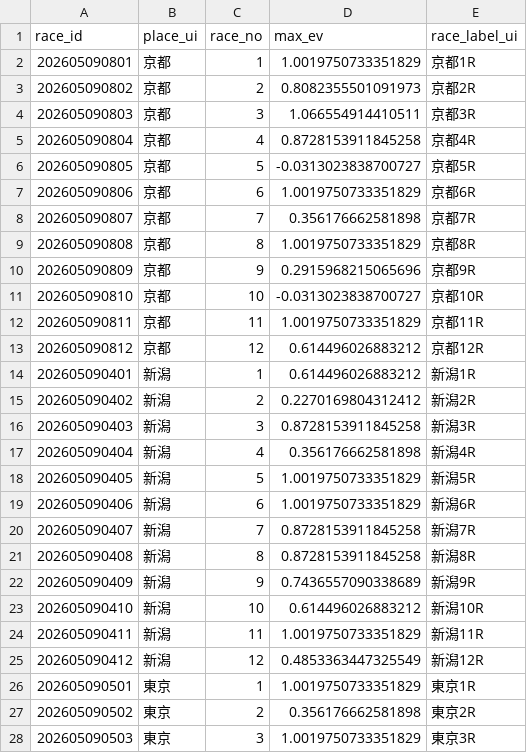
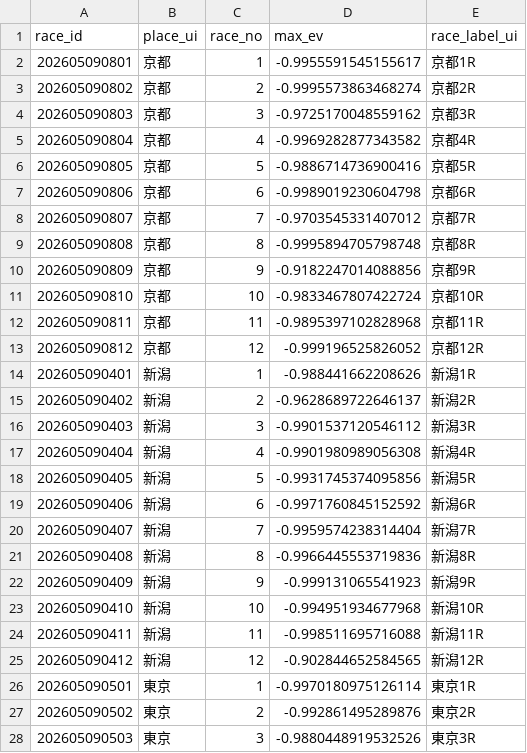
Before and after one commit to Kochi-Hase/rece_analysis, a CSV file: Heatmap/2026-05-09/race_level_ev_df_v2.csv, drawn as a sheet; only a part is shown; the diff covers the shown part only.

```diff
--- a/Heatmap/2026-05-09/race_level_ev_df_v2.csv
+++ b/Heatmap/2026-05-09/race_level_ev_df_v2.csv
@@ -1,28 +1,28 @@
 race_id,place_ui,race_no,max_ev,race_label_ui
-202605090801,京都,1,1.0019750733351829,京都1R
-202605090802,京都,2,0.8082355501091973,京都2R
-202605090803,京都,3,1.066554914410511,京都3R
-202605090804,京都,4,0.8728153911845258,京都4R
-202605090805,京都,5,-0.0313023838700727,京都5R
-202605090806,京都,6,1.0019750733351829,京都6R
-202605090807,京都,7,0.356176662581898,京都7R
-202605090808,京都,8,1.0019750733351829,京都8R
-202605090809,京都,9,0.2915968215065696,京都9R
-202605090810,京都,10,-0.0313023838700727,京都10R
-202605090811,京都,11,1.0019750733351829,京都11R
-202605090812,京都,12,0.614496026883212,京都12R
-202605090401,新潟,1,0.614496026883212,新潟1R
-202605090402,新潟,2,0.2270169804312412,新潟2R
-202605090403,新潟,3,0.8728153911845258,新潟3R
-202605090404,新潟,4,0.356176662581898,新潟4R
-202605090405,新潟,5,1.0019750733351829,新潟5R
-202605090406,新潟,6,1.0019750733351829,新潟6R
-202605090407,新潟,7,0.8728153911845258,新潟7R
-202605090408,新潟,8,0.8728153911845258,新潟8R
-202605090409,新潟,9,0.7436557090338689,新潟9R
-202605090410,新潟,10,0.614496026883212,新潟10R
-202605090411,新潟,11,1.0019750733351829,新潟11R
-202605090412,新潟,12,0.4853363447325549,新潟12R
-202605090501,東京,1,1.0019750733351829,東京1R
-202605090502,東京,2,0.356176662581898,東京2R
-202605090503,東京,3,1.0019750733351829,東京3R
+202605090801,京都,1,-0.9955591545155617,京都1R
+202605090802,京都,2,-0.9995573863468274,京都2R
+202605090803,京都,3,-0.9725170048559162,京都3R
+202605090804,京都,4,-0.9969282877343582,京都4R
+202605090805,京都,5,-0.9886714736900416,京都5R
+202605090806,京都,6,-0.9989019230604798,京都6R
+202605090807,京都,7,-0.9703545331407012,京都7R
+202605090808,京都,8,-0.9995894705798748,京都8R
+202605090809,京都,9,-0.9182247014088856,京都9R
+202605090810,京都,10,-0.9833467807422724,京都10R
+202605090811,京都,11,-0.9895397102828968,京都11R
+202605090812,京都,12,-0.999196525826052,京都12R
+202605090401,新潟,1,-0.988441662208626,新潟1R
+202605090402,新潟,2,-0.9628689722646137,新潟2R
+202605090403,新潟,3,-0.9901537120546112,新潟3R
+202605090404,新潟,4,-0.9901980989056308,新潟4R
+202605090405,新潟,5,-0.9931745374095856,新潟5R
+202605090406,新潟,6,-0.9971760845152592,新潟6R
+202605090407,新潟,7,-0.9959574238314404,新潟7R
+202605090408,新潟,8,-0.9966445553719836,新潟8R
+202605090409,新潟,9,-0.999131065541923,新潟9R
+202605090410,新潟,10,-0.994951934677968,新潟10R
+202605090411,新潟,11,-0.998511695716088,新潟11R
+202605090412,新潟,12,-0.902844652584565,新潟12R
+202605090501,東京,1,-0.9970180975126114,東京1R
+202605090502,東京,2,-0.992861495289876,東京2R
+202605090503,東京,3,-0.9880448919532526,東京3R
```
Also changed, not shown: 9 edited cells elsewhere in this file, 39 other files.
